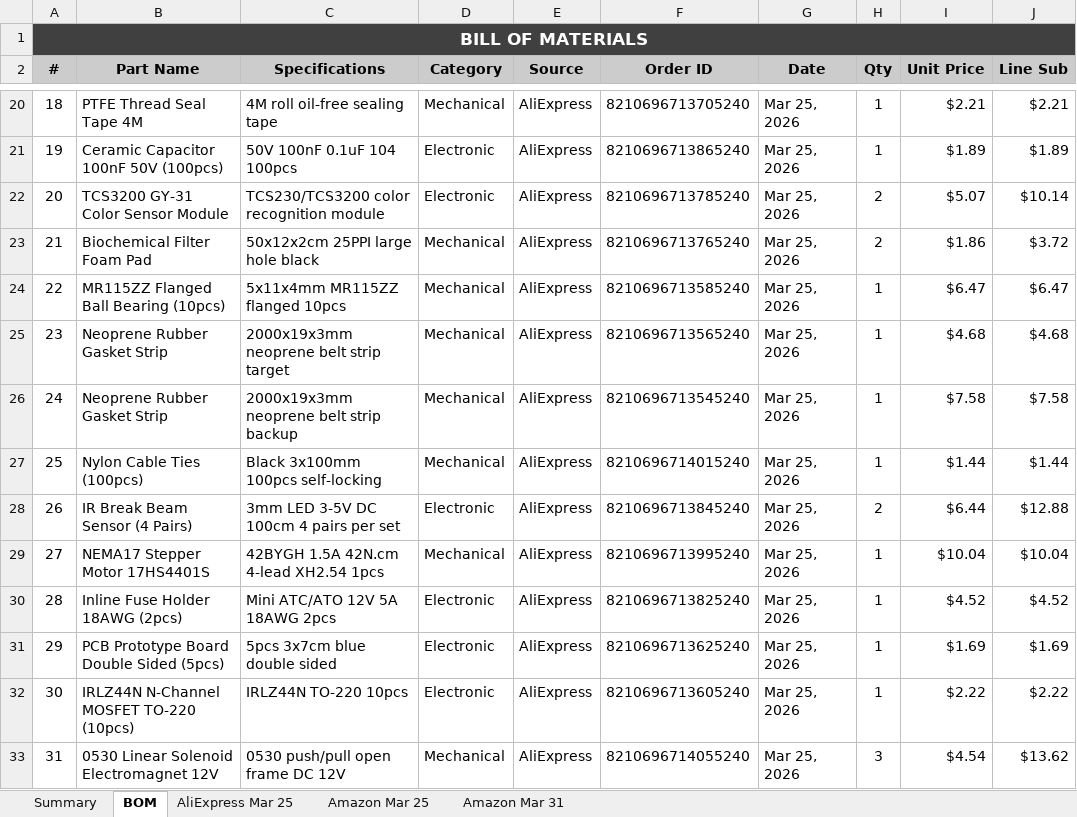
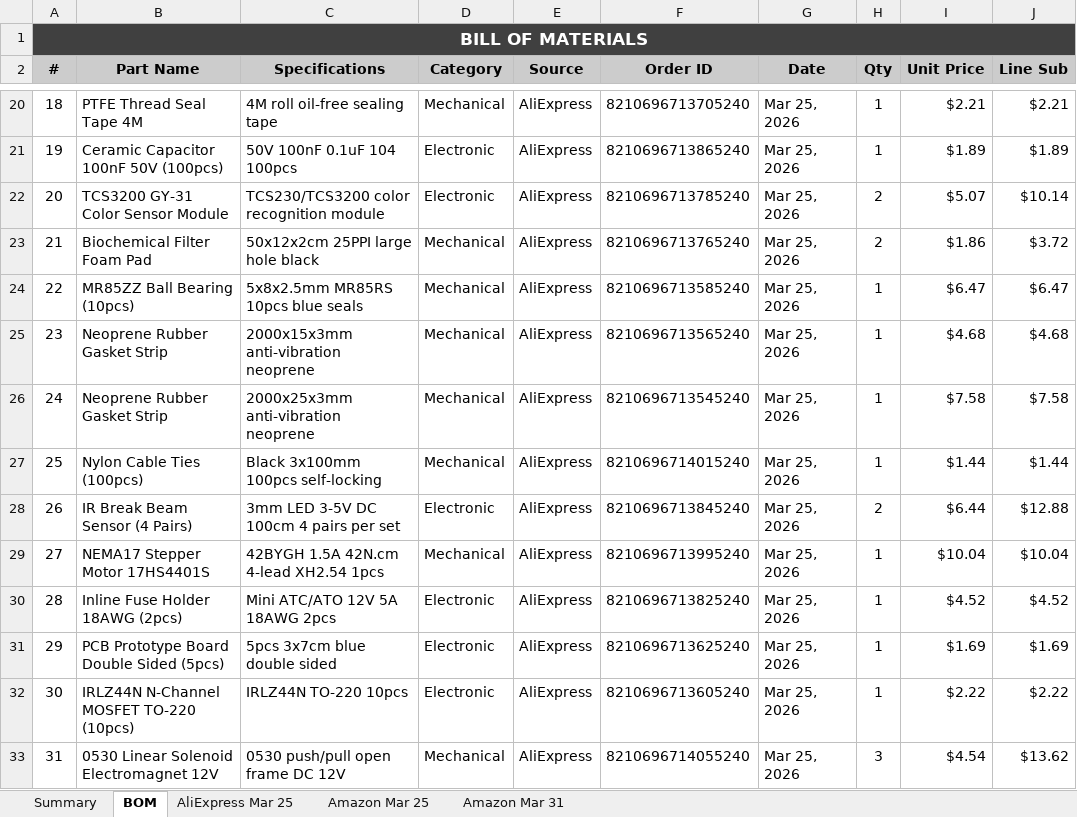
Before and after one commit to TSA-SCT-2026/tsa-sct-26, an Excel workbook: docs/project/BOM.xlsx, sheet BOM, drawn as a sheet; only a part is shown, gaps mark what is left out; values as stored, in another font and other column widths than the file's, no borders; the diff names each change by its address in the sheet, - before the commit and + after, or states it on an @@ line.

Commit message:
docs(project): align received hardware records

```diff
--- a/docs/project/BOM.xlsx (sheet BOM)
+++ b/docs/project/BOM.xlsx (sheet BOM)
-B24 (Part Name): MR115ZZ Flanged Ball Bearing (10pcs)
+B24 (Part Name): MR85ZZ Ball Bearing (10pcs)
-C24 (Specifications): 5x11x4mm MR115ZZ flanged 10pcs
+C24 (Specifications): 5x8x2.5mm MR85RS 10pcs blue seals
-C25 (Specifications): 2000x19x3mm neoprene belt strip target
+C25 (Specifications): 2000x15x3mm anti-vibration neoprene
-C26 (Specifications): 2000x19x3mm neoprene belt strip backup
+C26 (Specifications): 2000x25x3mm anti-vibration neoprene
```
Also changed, not shown: sheet AliExpress Mar 25, 2 other files.
